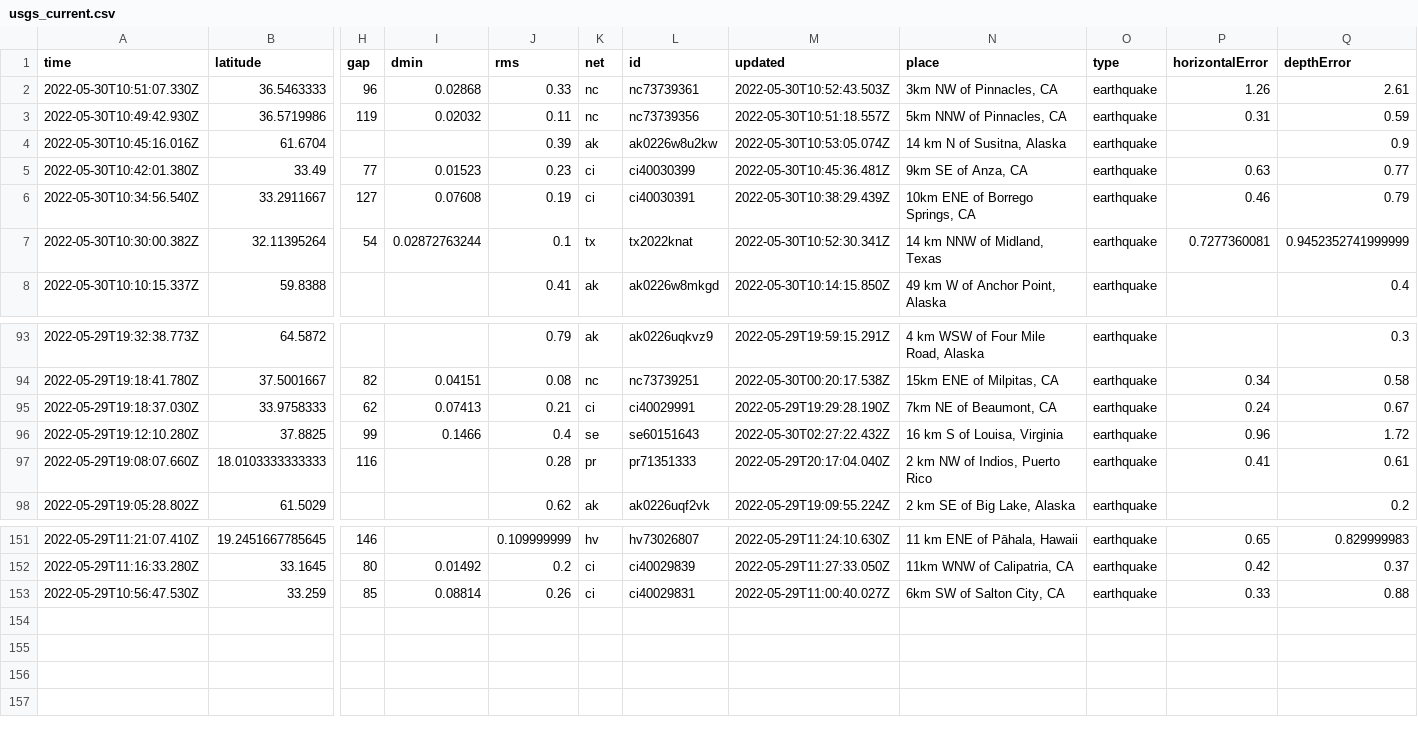
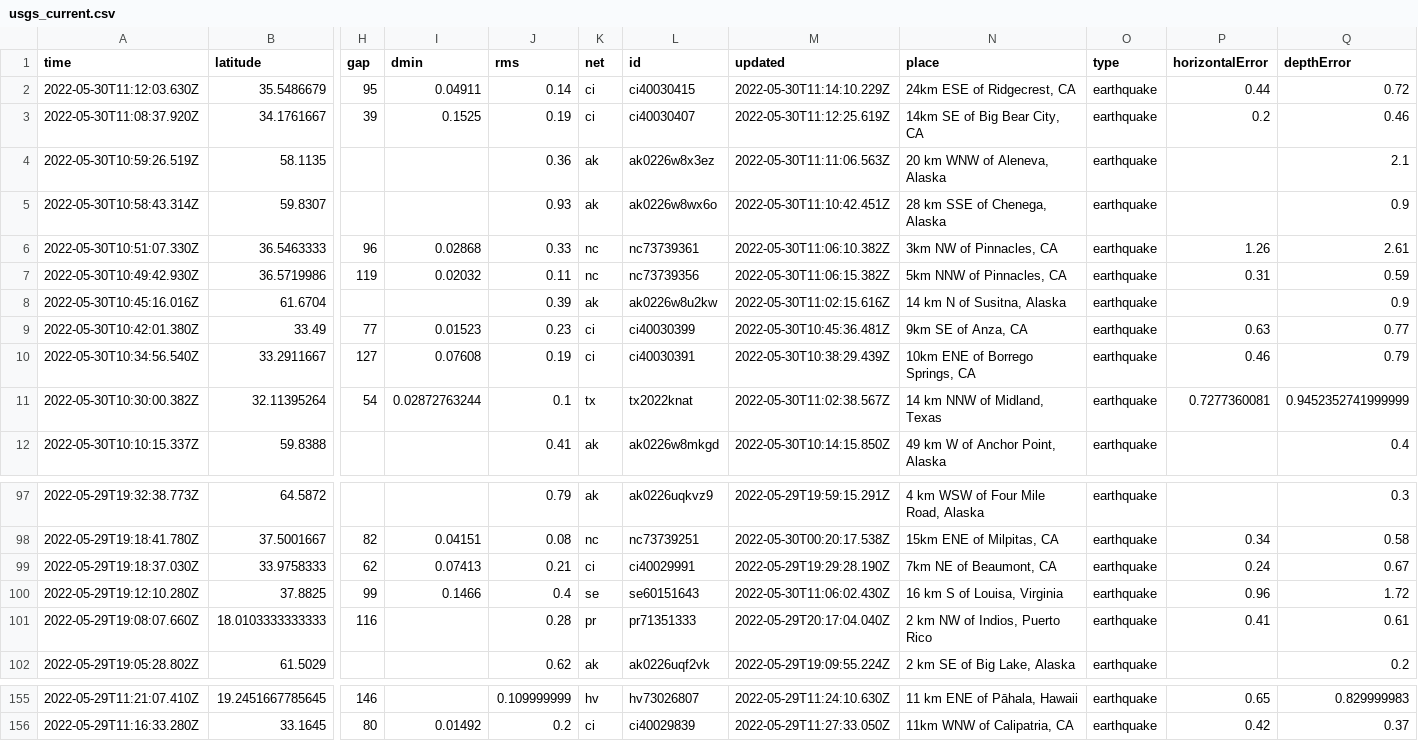
Before and after one commit to dlbranham/my-data-robot, a CSV file: usgs_current.csv, drawn as a sheet; only a part is shown, gaps mark what is left out; removed rows and columns are numbered as before the commit, all else as after; rows hold the shown columns only; the diff names each change by its address in the sheet, - before the commit and + after, or states it on an @@ line.

```diff
--- a/usgs_current.csv
+++ b/usgs_current.csv
+row 2: 2022-05-30T11:12:03.630Z | 35.5486679 | 95 | 0.04911 | 0.14 | ci | ci40030415 | 2022-05-30T11:14:10.229Z | 24km ESE of Ridgecrest, CA | earthquake | 0.44 | 0.72
+row 3: 2022-05-30T11:08:37.920Z | 34.1761667 | 39 | 0.1525 | 0.19 | ci | ci40030407 | 2022-05-30T11:12:25.619Z | 14km SE of Big Bear City, CA | earthquake | 0.2 | 0.46
+row 4: 2022-05-30T10:59:26.519Z | 58.1135 |  |  | 0.36 | ak | ak0226w8x3ez | 2022-05-30T11:11:06.563Z | 20 km WNW of Aleneva, Alaska | earthquake |  | 2.1
+row 5: 2022-05-30T10:58:43.314Z | 59.8307 |  |  | 0.93 | ak | ak0226w8wx6o | 2022-05-30T11:10:42.451Z | 28 km SSE of Chenega, Alaska | earthquake |  | 0.9
-M6 (updated): 2022-05-30T10:52:43.503Z
+M6 (updated): 2022-05-30T11:06:10.382Z
-M7 (updated): 2022-05-30T10:51:18.557Z
+M7 (updated): 2022-05-30T11:06:15.382Z
-M8 (updated): 2022-05-30T10:53:05.074Z
+M8 (updated): 2022-05-30T11:02:15.616Z
-M11 (updated): 2022-05-30T10:52:30.341Z
+M11 (updated): 2022-05-30T11:02:38.567Z
-M100 (updated): 2022-05-30T02:27:22.432Z
+M100 (updated): 2022-05-30T11:06:02.430Z
-row 153: 2022-05-29T10:56:47.530Z | 33.259 | 85 | 0.08814 | 0.26 | ci | ci40029831 | 2022-05-29T11:00:40.027Z | 6km SW of Salton City, CA | earthquake | 0.33 | 0.88
```
